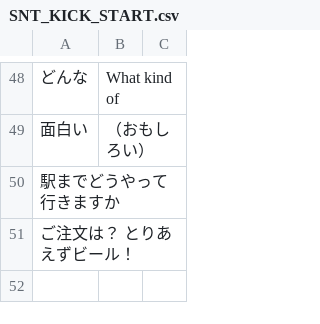
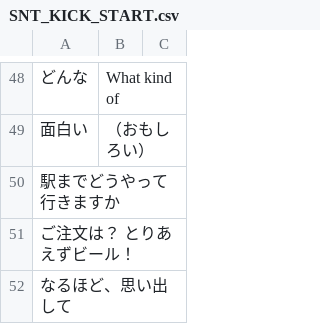
Before and after one commit to lzy060/lzy060.github.io, a CSV file: SNT_KICK_START.csv, drawn as a sheet; only a part is shown, gaps mark what is left out.

Commit message:
Update SNT_KICK_START.csv

```diff
--- a/SNT_KICK_START.csv
+++ b/SNT_KICK_START.csv
@@ -51 +51,2 @@
 ご注文は？　とりあえずビール！
+なるほど、思い出して
```
